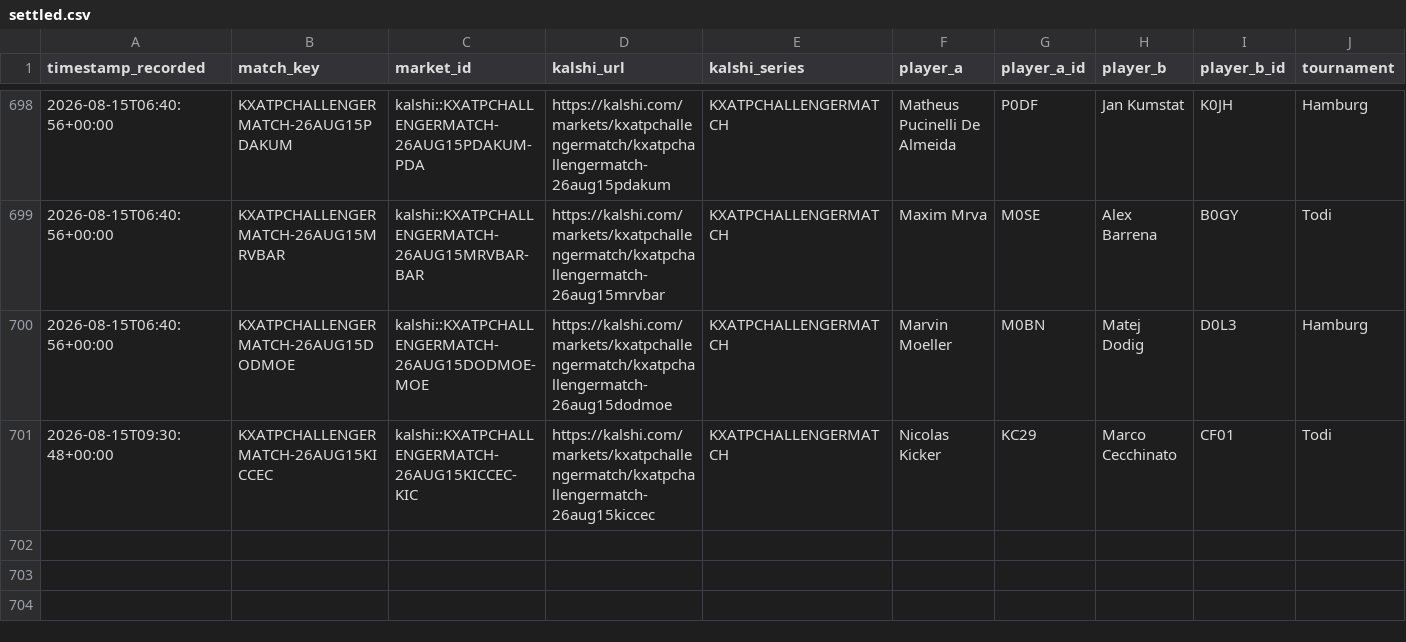
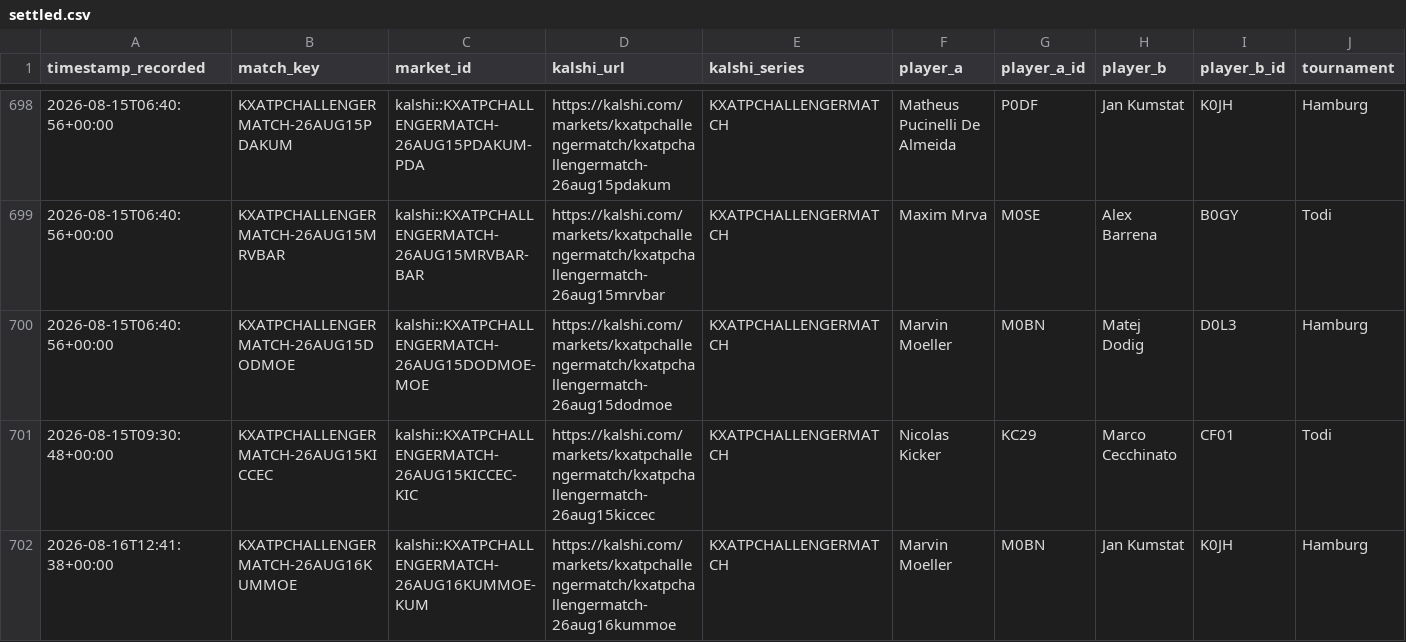
Before and after one commit to TKM6403/tennis-prediction-market, a CSV file: data/paper_trades/settled.csv, drawn as a sheet; only a part is shown, gaps mark what is left out; rows hold the shown columns only; the diff names each change by its address in the sheet, - before the commit and + after, or states it on an @@ line.

Commit message:
auto(paper-trader): 2026-08-16T15:25:38Z scan/settle

```diff
--- a/data/paper_trades/settled.csv
+++ b/data/paper_trades/settled.csv
+row 702: 2026-08-16T12:41:38+00:00 | KXATPCHALLENGERMATCH-26AUG16KUMMOE | kalshi::KXATPCHALLENGERMATCH-26AUG16KUMMOE-KUM | https://kalshi.com/markets/kxatpchallengermatch/kxatpchallengermatch-26aug16kummoe | KXATPCHALLENGERMATCH | Marvin Moeller | M0BN | Jan Kumstat | K0JH | Hamburg
```
Also changed, not shown: data/paper_trades/pending.csv, 4 other files.
